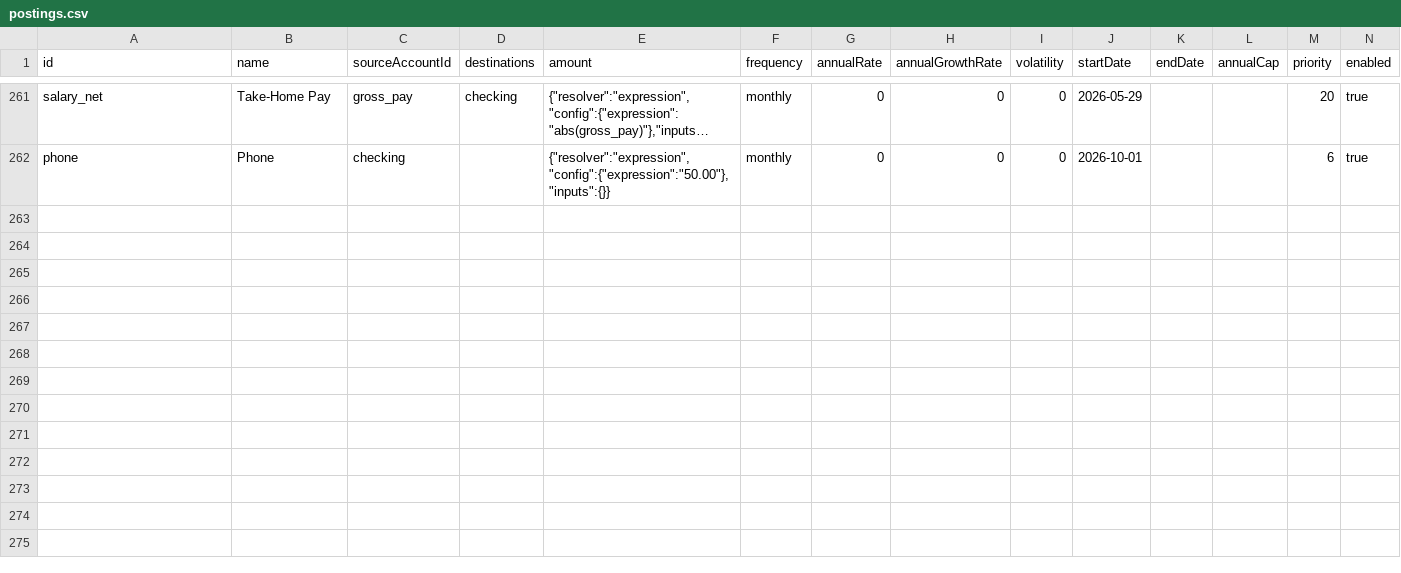
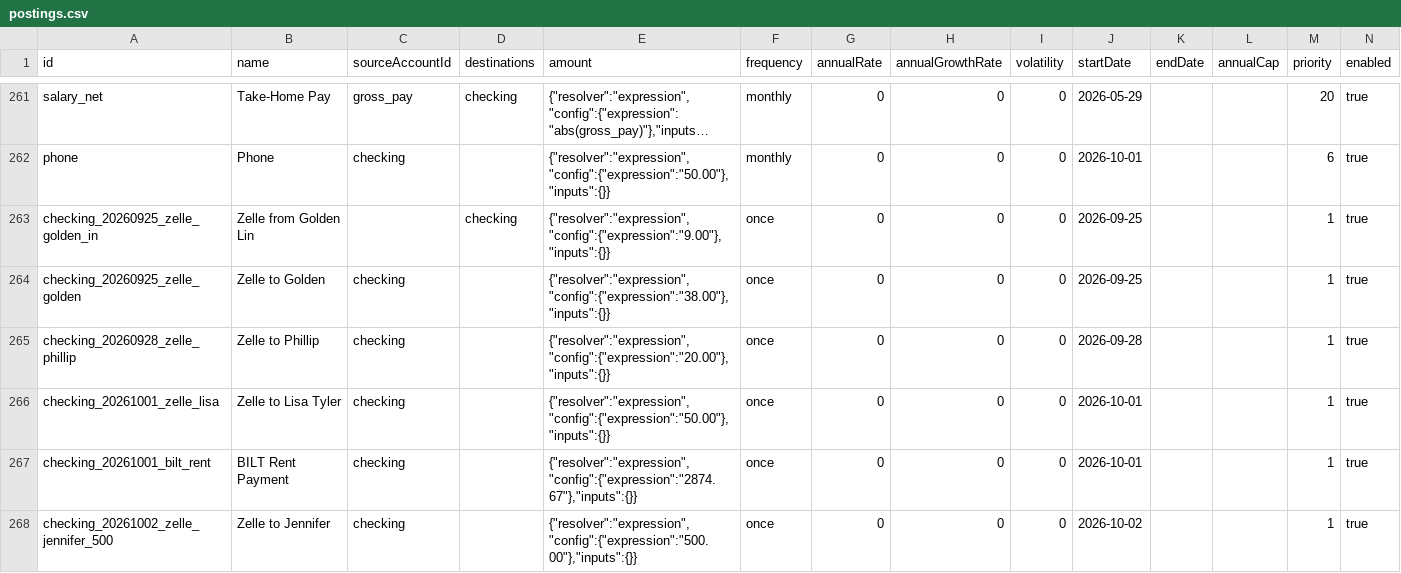
Before and after one commit to SimHoZebs/net-worth-estimator, a CSV file: public/configs/postings.csv, drawn as a sheet; only a part is shown, gaps mark what is left out; long unchanged cells end in …; the diff names each change by its address in the sheet, - before the commit and + after, or states it on an @@ line.

Commit message:
data(checking): import Oct 8 Chase activity, fix 10-02 balance to 1078.35

```diff
--- a/public/configs/postings.csv
+++ b/public/configs/postings.csv
+row 263: checking_20260925_zelle_golden_in | Zelle from Golden Lin |  | checking | {"resolver":"expression","config":{"expression":"9.00"},"inputs":{}} | once | 0 | 0 | 0 | 2026-09-25 |  |  | 1 | true
+row 264: checking_20260925_zelle_golden | Zelle to Golden | checking |  | {"resolver":"expression","config":{"expression":"38.00"},"inputs":{}} | once | 0 | 0 | 0 | 2026-09-25 |  |  | 1 | true
+row 265: checking_20260928_zelle_phillip | Zelle to Phillip | checking |  | {"resolver":"expression","config":{"expression":"20.00"},"inputs":{}} | once | 0 | 0 | 0 | 2026-09-28 |  |  | 1 | true
+row 266: checking_20261001_zelle_lisa | Zelle to Lisa Tyler | checking |  | {"resolver":"expression","config":{"expression":"50.00"},"inputs":{}} | once | 0 | 0 | 0 | 2026-10-01 |  |  | 1 | true
+row 267: checking_20261001_bilt_rent | BILT Rent Payment | checking |  | {"resolver":"expression","config":{"expression":"2874.67"},"inputs":{}} | once | 0 | 0 | 0 | 2026-10-01 |  |  | 1 | true
+row 268: checking_20261002_zelle_jennifer_500 | Zelle to Jennifer | checking |  | {"resolver":"expression","config":{"expression":"500.00"},"inputs":{}} | once | 0 | 0 | 0 | 2026-10-02 |  |  | 1 | true
```
Also changed, not shown: public/configs/checkpoints.csv.
